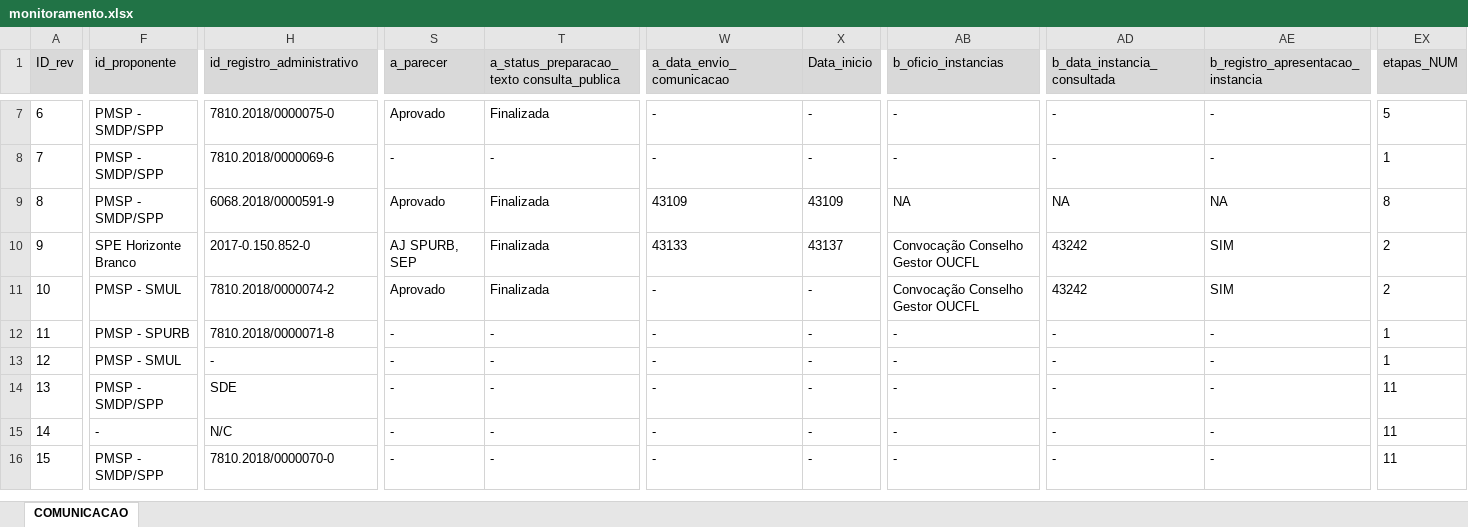
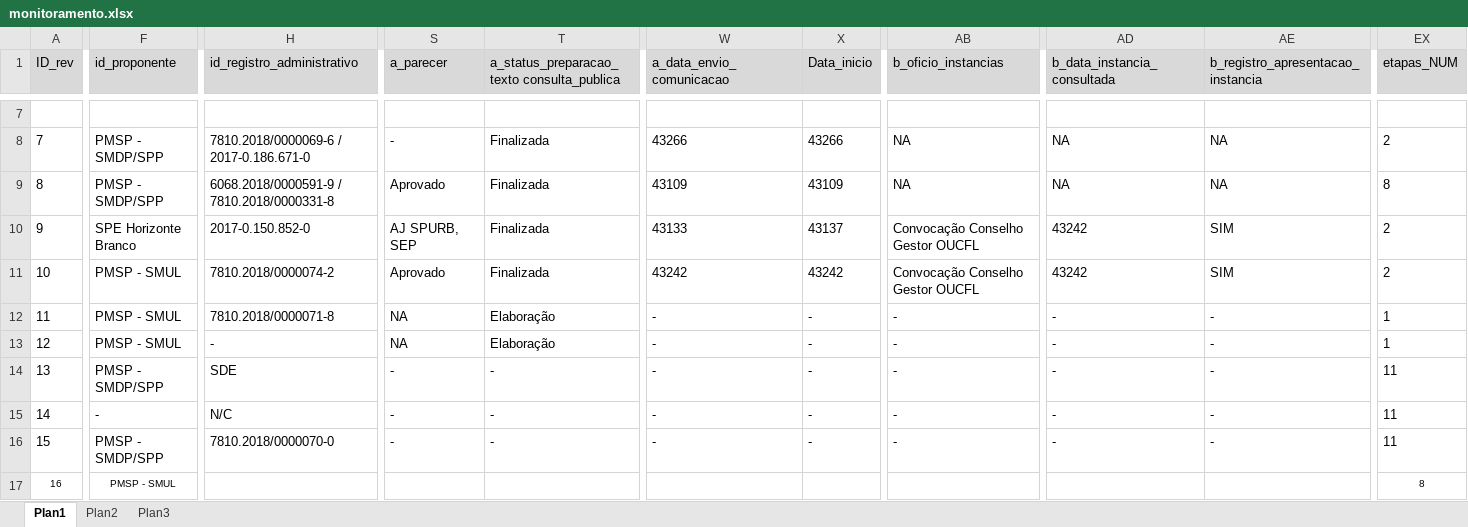
Before and after one commit to SPURB/piu-monitoramento, an Excel workbook: data_src/monitoramento.xlsx, sheet Plan1, drawn as a sheet; only a part is shown, gaps mark what is left out; values as stored, in another font and other column widths than the file's, no borders; charts and pictures and conditional formats not drawn; rows hold the shown columns only; the diff covers the shown part only; the diff names each change by its address in the sheet, - before the commit and + after, or states it on an @@ line.

```diff
--- a/data_src/monitoramento.xlsx (sheet Plan1)
+++ b/data_src/monitoramento.xlsx (sheet Plan1)
-sheet tab: COMUNICACAO
+sheet tab: Plan1
+sheet tab: Plan2
+sheet tab: Plan3
-row 7: 6 | PMSP - SMDP/SPP | 7810.2018/0000075-0 | Aprovado | Finalizada | - | - | - | - | - | 5
+row 7: (empty)
-H8 (id_registro_administrativo): 7810.2018/0000069-6
+H8 (id_registro_administrativo): 7810.2018/0000069-6 / 2017-0.186.671-0
-T8: -
+T8: Finalizada
-W8 (a_data_envio_comunicacao): -
+W8 (a_data_envio_comunicacao): 43266
-X8 (Data_inicio): -
+X8 (Data_inicio): 43266
-AB8 (b_oficio_instancias): -
+AB8 (b_oficio_instancias): NA
-AD8 (b_data_instancia_consultada): -
+AD8 (b_data_instancia_consultada): NA
-AE8: -
+AE8: NA
-EX8 (etapas_NUM): 1
+EX8 (etapas_NUM): 2
-H9 (id_registro_administrativo): 6068.2018/0000591-9
+H9 (id_registro_administrativo): 6068.2018/0000591-9 / 7810.2018/0000331-8
-W11 (a_data_envio_comunicacao): -
+W11 (a_data_envio_comunicacao): 43242
-X11 (Data_inicio): -
+X11 (Data_inicio): 43242
-F12 (id_proponente): PMSP - SPURB
+F12 (id_proponente): PMSP - SMUL
-S12:S13 (a_parecer): -
+S12:S13 (a_parecer): NA
-T12:T13: -
+T12:T13: Elaboração
+row 17: 16 | PMSP - SMUL |  |  |  |  |  |  |  |  | 8
```
Also changed, not shown: 3 added rows and 64 edited cells elsewhere in this sheet, formulas that keep their value, charts or pictures, 2 other files.
